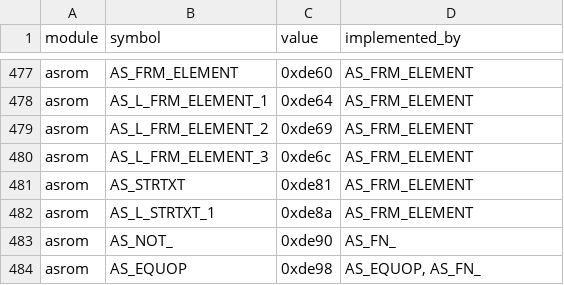
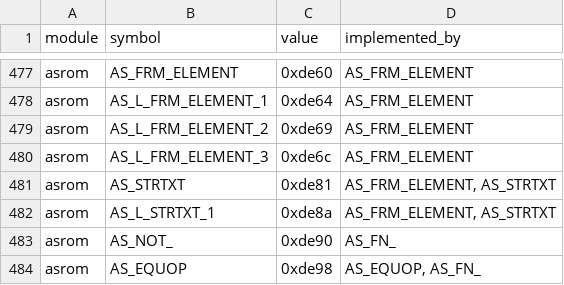
Before and after one commit to khmseu/ApplesoftNG, a TSV file: docs/symbol-implementation-map.tsv, drawn as a sheet; only a part is shown, gaps mark what is left out.

```diff
--- a/docs/symbol-implementation-map.tsv
+++ b/docs/symbol-implementation-map.tsv
@@ -480,4 +480,4 @@ asrom	AS_L_FRM_ELEMENT_2	0xde69	AS_FRM_ELEMENT
 asrom	AS_L_FRM_ELEMENT_3	0xde6c	AS_FRM_ELEMENT
-asrom	AS_STRTXT	0xde81	AS_FRM_ELEMENT
-asrom	AS_L_STRTXT_1	0xde8a	AS_FRM_ELEMENT
+asrom	AS_STRTXT	0xde81	AS_FRM_ELEMENT, AS_STRTXT
+asrom	AS_L_STRTXT_1	0xde8a	AS_FRM_ELEMENT, AS_STRTXT
 asrom	AS_NOT_	0xde90	AS_FN_
```
Also changed, not shown: docs/symbol-implementation-map-claims.tsv, 1 other file.
